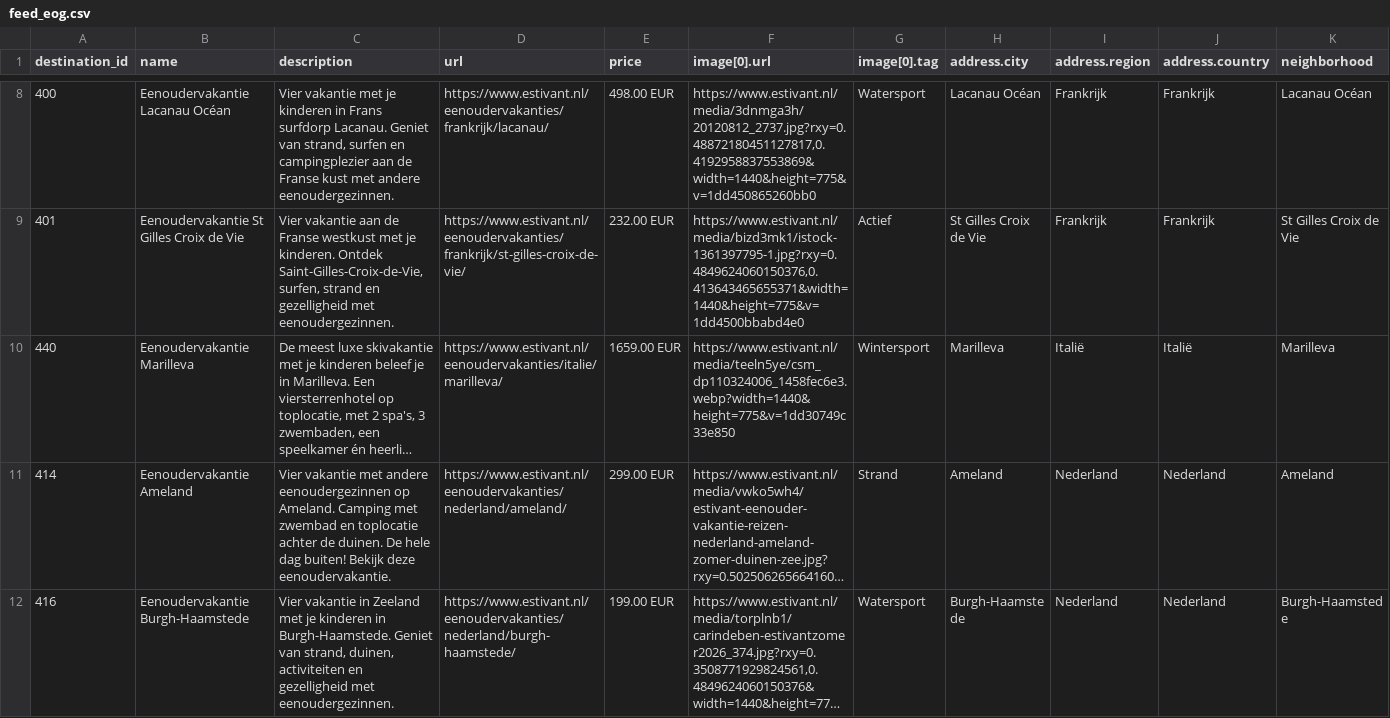
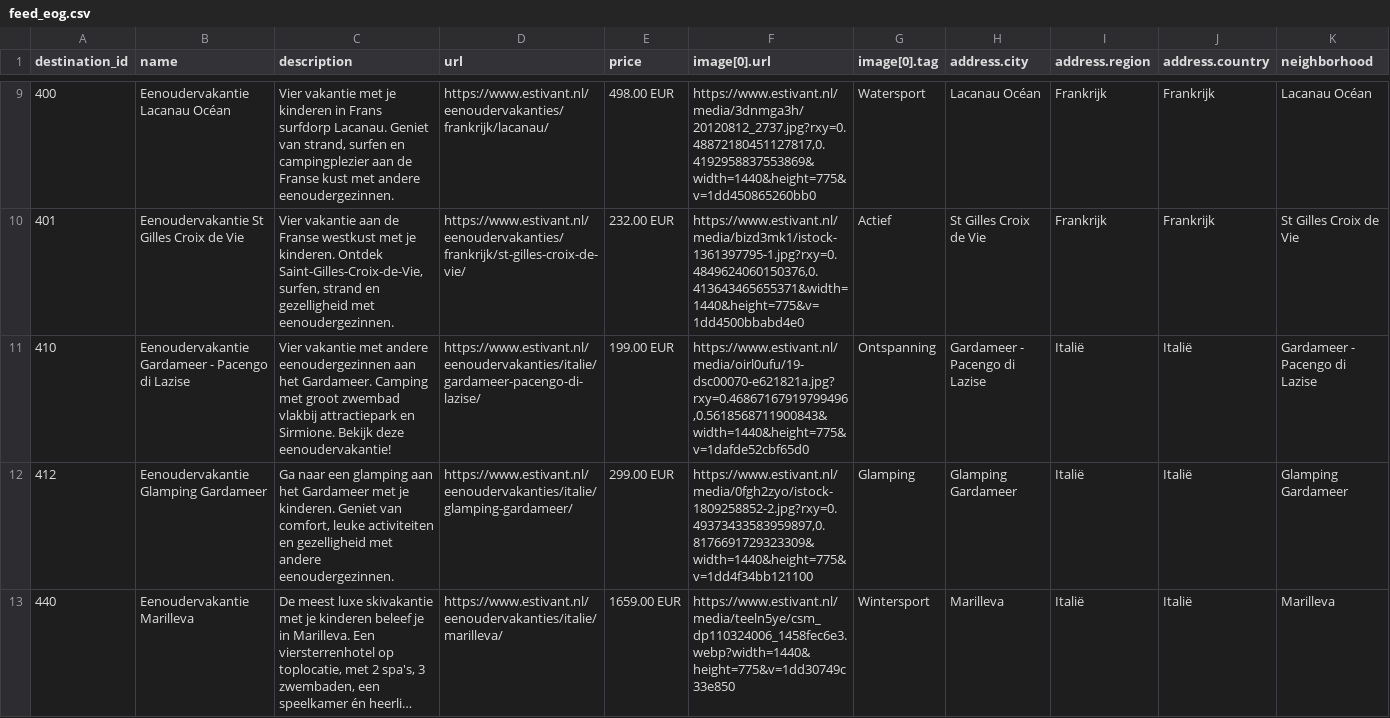
Before and after one commit to whaleads/estivant-dpa-feed, a CSV file: output/feed_eog.csv, drawn as a sheet; only a part is shown, gaps mark what is left out; the shorter side is filled out with more unchanged rows; long unchanged cells end in …; rows hold the shown columns only; the diff covers the shown part only; the diff names each change by its address in the sheet, - before the commit and + after, or states it on an @@ line.

```diff
--- a/output/feed_eog.csv
+++ b/output/feed_eog.csv
+row 11: 410 | Eenoudervakantie Gardameer - Pacengo di Lazise | Vier vakantie met andere eenoudergezinnen aan het Gardameer. Camping met groot zwembad vlakbij attractiepark en Sirmione. Bekijk deze eenoudervakantie! | https://www.estivant.nl/eenoudervakanties/italie/gardameer-pacengo-di-lazise/ | 199.00 EUR | https://www.estivant.nl/media/oirl0ufu/19-dsc00070-e621821a.jpg?rxy=0.46867167919799496,0.5618568711900843&width=1440&height=775&v=1dafde52cbf65d0 | Ontspanning | Gardameer - Pacengo di Lazise | Italië | Italië | Gardameer - Pacengo di Lazise
+row 12: 412 | Eenoudervakantie Glamping Gardameer | Ga naar een glamping aan het Gardameer met je kinderen. Geniet van comfort, leuke activiteiten en gezelligheid met andere eenoudergezinnen. | https://www.estivant.nl/eenoudervakanties/italie/glamping-gardameer/ | 299.00 EUR | https://www.estivant.nl/media/0fgh2zyo/istock-1809258852-2.jpg?rxy=0.49373433583959897,0.8176691729323309&width=1440&height=775&v=1dd4f34bb121100 | Glamping | Glamping Gardameer | Italië | Italië | Glamping Gardameer
```
Also changed, not shown: 3 added rows and 1 edited cell elsewhere in this file, output/feed_sng.csv, output/feed_sng_products.csv, 6 other files.
